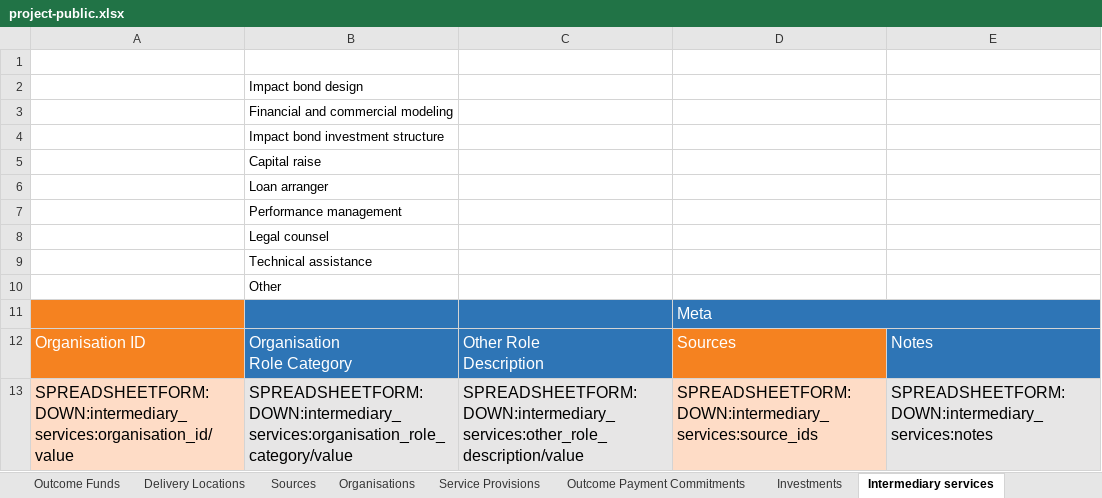
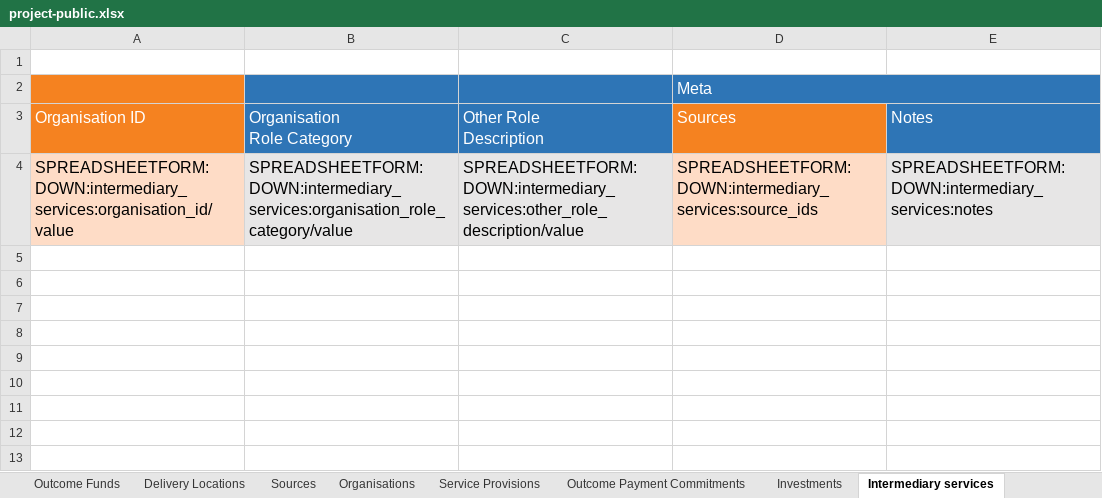
Before and after one commit to INDIGO-Initiative/database-app, an Excel workbook: indigo/spreadsheetform_guides/project-public.xlsx, sheet Intermediary services, drawn as a sheet; values as stored, in another font and other column widths than the file's, no borders; the diff names each change by its address in the sheet, - before the commit and + after, or states it on an @@ line.

```diff
--- a/indigo/spreadsheetform_guides/project-public.xlsx (sheet Intermediary services)
+++ b/indigo/spreadsheetform_guides/project-public.xlsx (sheet Intermediary services)
-row 2:  | Impact bond design
-row 3:  | Financial and commercial modeling
-row 4:  | Impact bond investment structure
-row 5:  | Capital raise
-row 6:  | Loan arranger
-row 7:  | Performance management
-row 8:  | Legal counsel
-row 9:  | Technical assistance
-row 10:  | Other
```
Also changed, not shown: sheet Investments, sheet Outcome Metrics, sheet Outcome Payment Commitments, sheet Service Provisions, sheet Results, sheet Sources, 2 more sheets, indigo/spreadsheetform_guides/project.xlsx.
